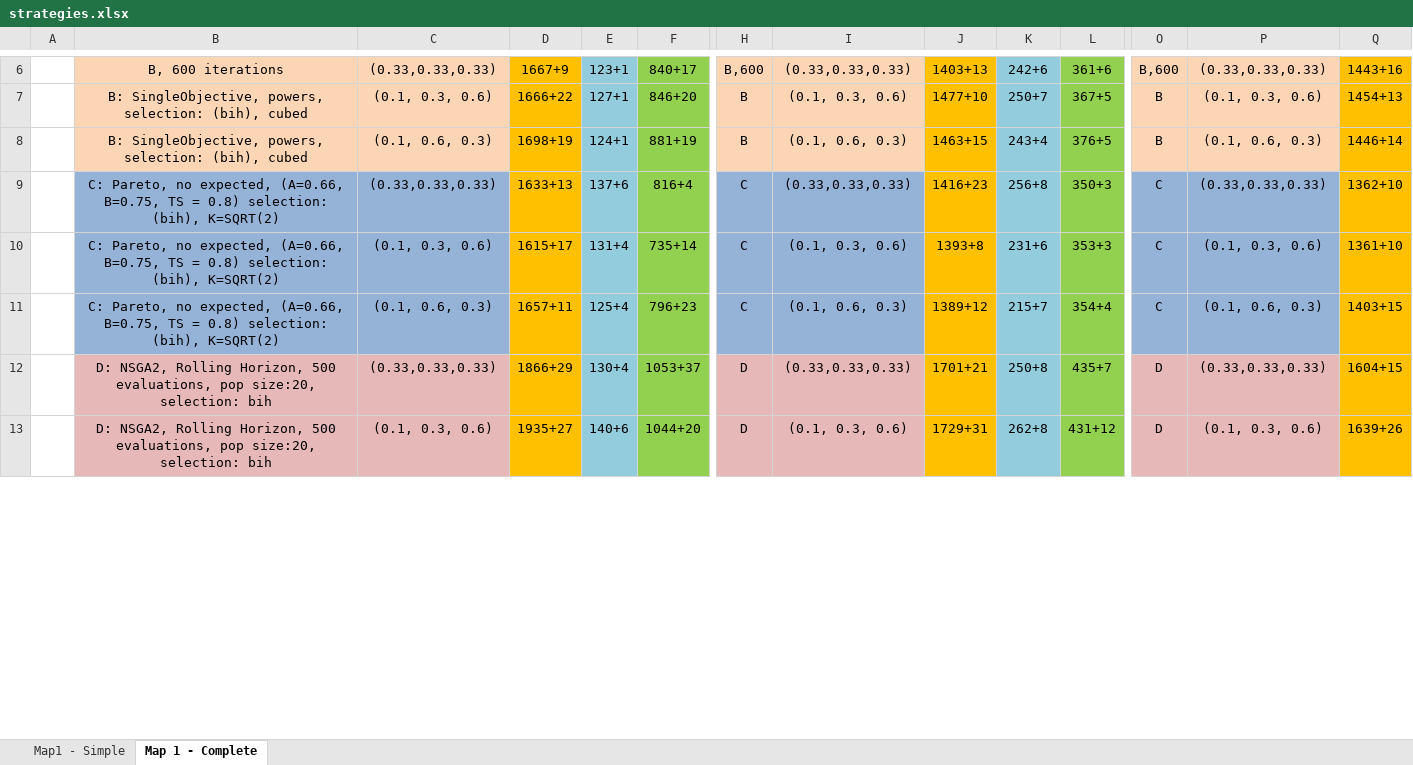
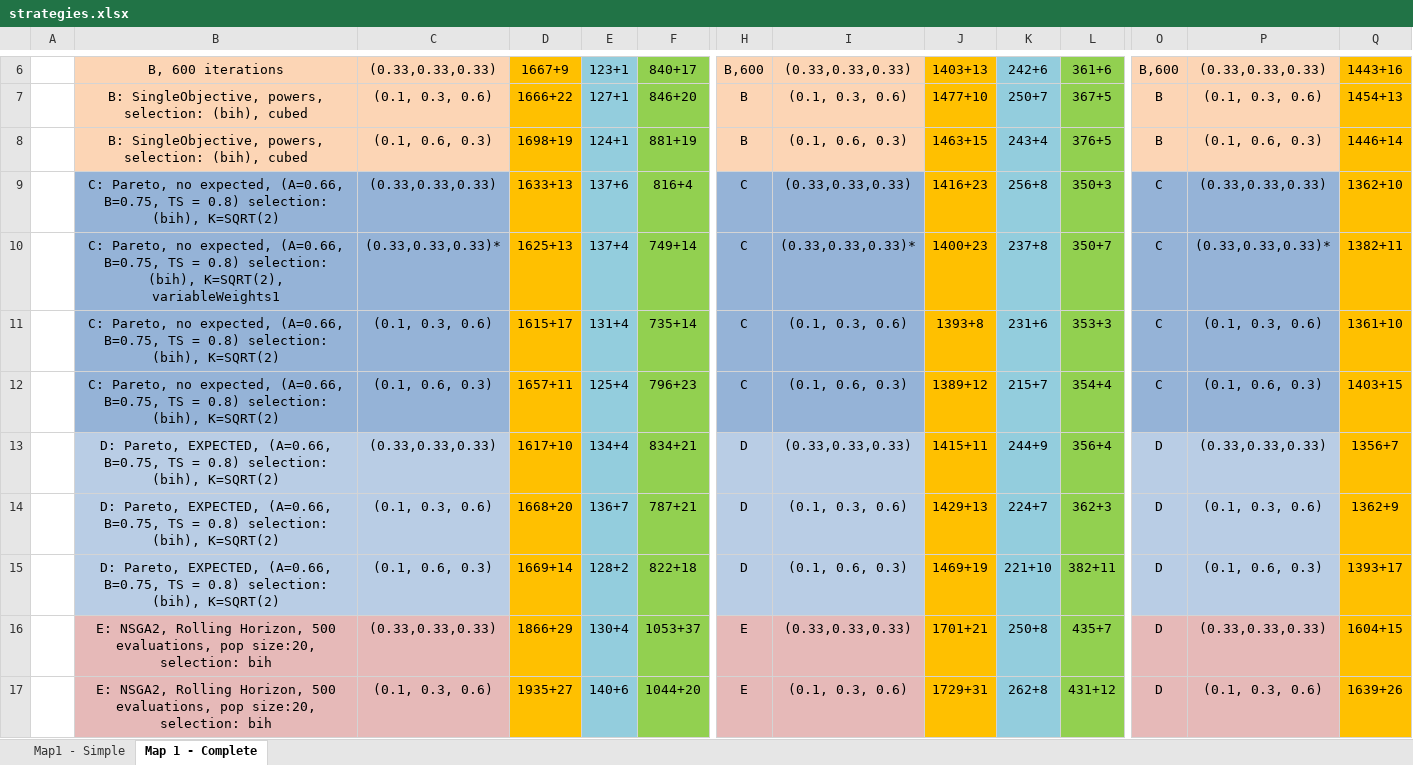
Before and after one commit to EssexUniversityMCTS/MultiObjectiveMCTS, an Excel workbook: strategies.xlsx, sheet Map 1 - Complete, drawn as a sheet; only a part is shown, gaps mark what is left out; values as stored, in another font and other column widths than the file's, no borders; addresses are those after the commit; rows hold the shown columns only; the diff covers the shown part only; the diff names each change by its address in the sheet, - before the commit and + after, or states it on an @@ line.

Commit message:
more variable weigths

```diff
--- a/strategies.xlsx (sheet Map 1 - Complete)
+++ b/strategies.xlsx (sheet Map 1 - Complete)
+row 10:  | C: Pareto, no expected, (A=0.66, B=0.75, TS = 0.8) selection: (bih), K=SQRT(2), variableWeights1 | (0.33,0.33,0.33)* | 1625+13 | 137+4 | 749+14 | C | (0.33,0.33,0.33)* | 1400+23 | 237+8 | 350+7 | C | (0.33,0.33,0.33)* | 1382+11
+row 13:  | D: Pareto, EXPECTED, (A=0.66, B=0.75, TS = 0.8) selection: (bih), K=SQRT(2) | (0.33,0.33,0.33) | 1617+10 | 134+4 | 834+21 | D | (0.33,0.33,0.33) | 1415+11 | 244+9 | 356+4 | D | (0.33,0.33,0.33) | 1356+7
+row 14:  | D: Pareto, EXPECTED, (A=0.66, B=0.75, TS = 0.8) selection: (bih), K=SQRT(2) | (0.1, 0.3, 0.6) | 1668+20 | 136+7 | 787+21 | D | (0.1, 0.3, 0.6) | 1429+13 | 224+7 | 362+3 | D | (0.1, 0.3, 0.6) | 1362+9
+row 15:  | D: Pareto, EXPECTED, (A=0.66, B=0.75, TS = 0.8) selection: (bih), K=SQRT(2) | (0.1, 0.6, 0.3) | 1669+14 | 128+2 | 822+18 | D | (0.1, 0.6, 0.3) | 1469+19 | 221+10 | 382+11 | D | (0.1, 0.6, 0.3) | 1393+17
-B16:B17: D: NSGA2, Rolling…
+B16:B17: E: NSGA2, Rolling…
-H16:H17: D
+H16:H17: E
```
Also changed, not shown: 3 added rows, 3 removed rows and 3 edited cells elsewhere in this sheet, 2 other files.
